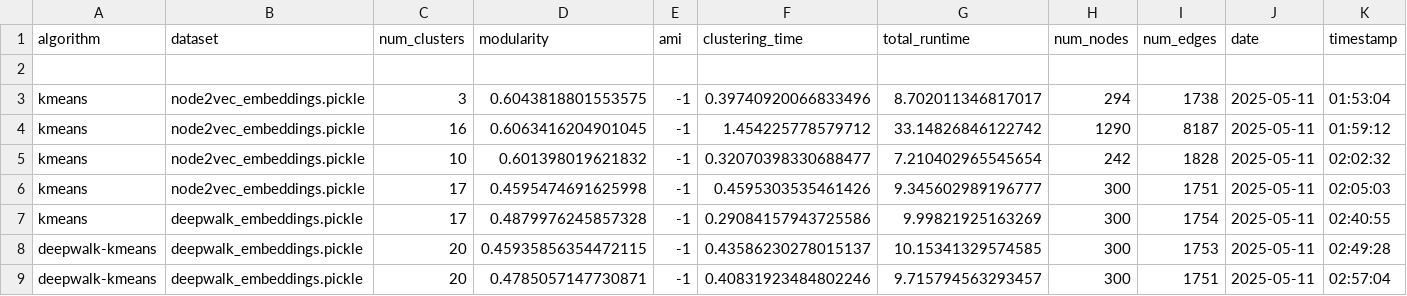
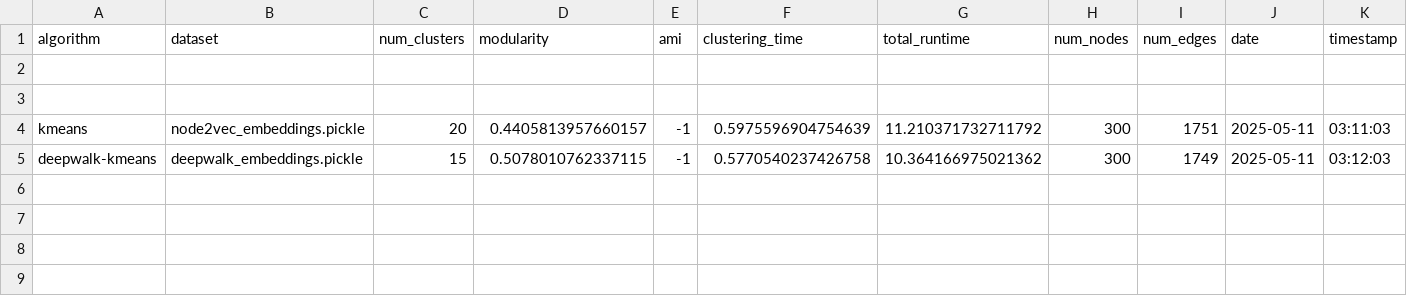
Before and after one commit to devarashs/EC-h-Louvain, a CSV file: src/results/partitions_scores.csv, drawn as a sheet.

```diff
--- a/src/results/partitions_scores.csv
+++ b/src/results/partitions_scores.csv
@@ -2,8 +2,4 @@ algorithm,dataset,num_clusters,modularity,ami,clustering_time,total_runtime,num_
 
-kmeans,node2vec_embeddings.pickle,3,0.6043818801553575,-1,0.39740920066833496,8.702011346817017,294,1738,2025-05-11,01:53:04
-kmeans,node2vec_embeddings.pickle,16,0.6063416204901045,-1,1.454225778579712,33.14826846122742,1290,8187,2025-05-11,01:59:12
-kmeans,node2vec_embeddings.pickle,10,0.601398019621832,-1,0.32070398330688477,7.210402965545654,242,1828,2025-05-11,02:02:32
-kmeans,node2vec_embeddings.pickle,17,0.4595474691625998,-1,0.4595303535461426,9.345602989196777,300,1751,2025-05-11,02:05:03
-kmeans,deepwalk_embeddings.pickle,17,0.4879976245857328,-1,0.29084157943725586,9.99821925163269,300,1754,2025-05-11,02:40:55
-deepwalk-kmeans,deepwalk_embeddings.pickle,20,0.45935856354472115,-1,0.43586230278015137,10.15341329574585,300,1753,2025-05-11,02:49:28
-deepwalk-kmeans,deepwalk_embeddings.pickle,20,0.4785057147730871,-1,0.40831923484802246,9.715794563293457,300,1751,2025-05-11,02:57:04
+
+kmeans,node2vec_embeddings.pickle,20,0.4405813957660157,-1,0.5975596904754639,11.210371732711792,300,1751,2025-05-11,03:11:03
+deepwalk-kmeans,deepwalk_embeddings.pickle,15,0.5078010762337115,-1,0.5770540237426758,10.364166975021362,300,1749,2025-05-11,03:12:03
```
Also changed, not shown: src/results/louvain_scores.csv, 56 other files.
